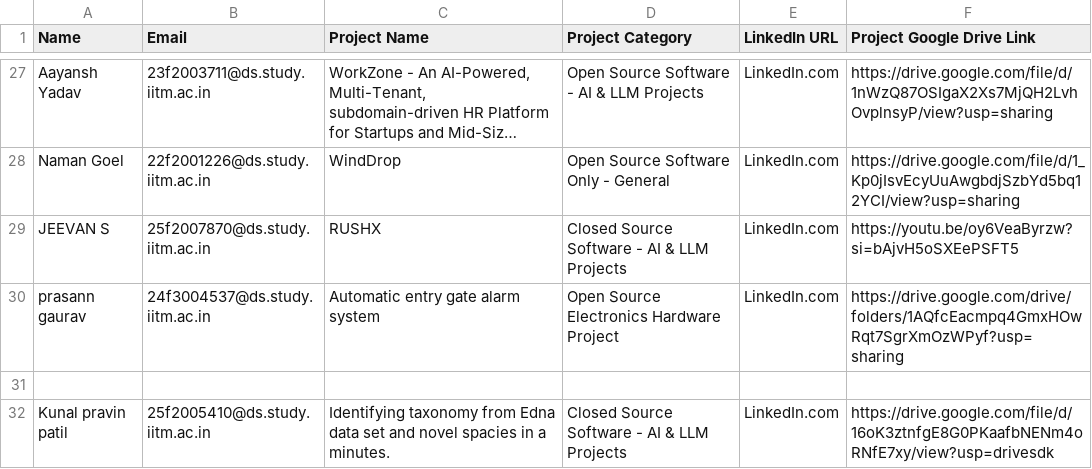
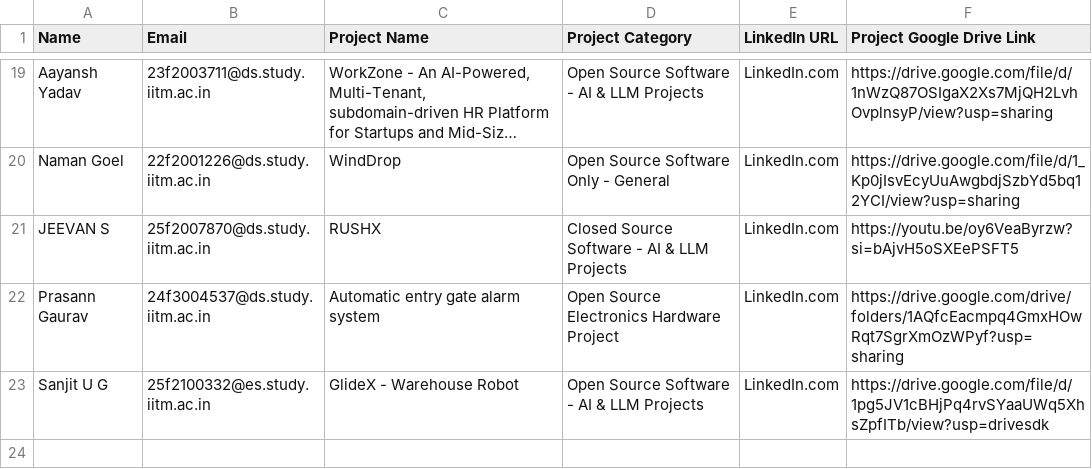
Before and after one commit to AdityaRaoIITM/gadgetxpo, a CSV file: finalists.csv, drawn as a sheet; only a part is shown, gaps mark what is left out; long unchanged cells end in …; the diff covers the shown part only.

```diff
--- a/finalists.csv
+++ b/finalists.csv
@@ -29,4 +21,3 @@ Naman Goel,22f2001226@ds.study.iitm.ac.in,WindDrop,Open Source Software Only - G
 JEEVAN S,25f2007870@ds.study.iitm.ac.in,RUSHX,Closed Source Software - AI & LLM Projects,LinkedIn.com,https://youtu.be/oy6VeaByrzw?si=bAjvH5oSXEePSFT5
-prasann gaurav,24f3004537@ds.study.iitm.ac.in,Automatic entry gate alarm system,Open Source Electronics Hardware Project,LinkedIn.com,https://drive.google.com/drive/folders/1AQfcEacmpq4GmxHOwRqt7SgrXmOzWPyf?usp=sharing
-
-Kunal pravin patil,25f2005410@ds.study.iitm.ac.in,Identifying taxonomy from Edna data set and novel spacies in a minutes.,Closed Source Software - AI & LLM Projects,LinkedIn.com,https://drive.google.com/file/d/16oK3ztnfgE8G0PKaafbNENm4oRNfE7xy/view?usp=drivesdk
+Prasann Gaurav,24f3004537@ds.study.iitm.ac.in,Automatic entry gate alarm system,Open Source Electronics Hardware Project,LinkedIn.com,https://drive.google.com/drive/folders/1AQfcEacmpq4GmxHOwRqt7SgrXmOzWPyf?usp=sharing
+Sanjit U G,25f2100332@es.study.iitm.ac.in,GlideX - Warehouse Robot,Open Source Software - AI & LLM Projects,LinkedIn.com,https://drive.google.com/file/d/1pg5JV1cBHjPq4rvSYaaUWq5XhsZpfITb/view?usp=drivesdk
```
Also changed, not shown: 8 removed rows elsewhere in this file.
